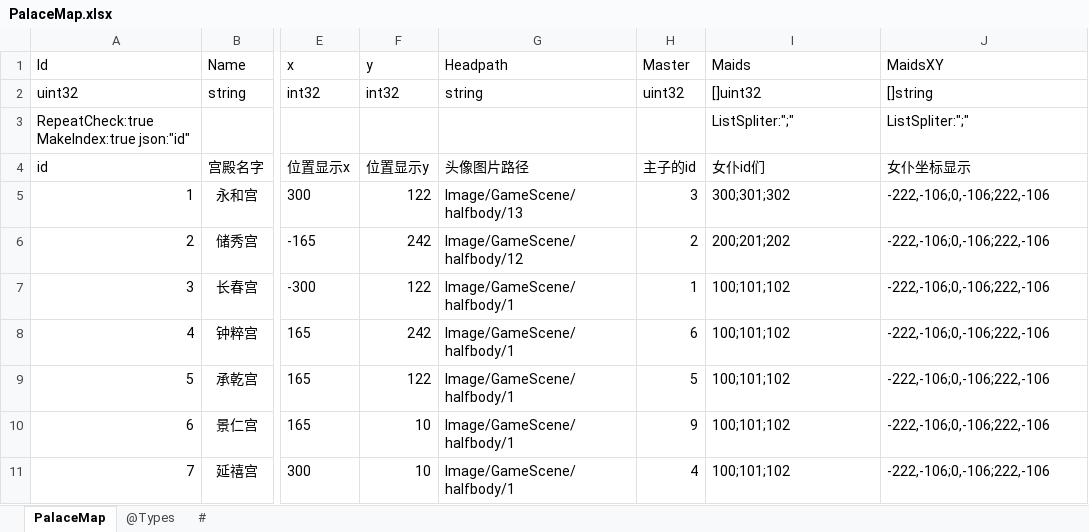
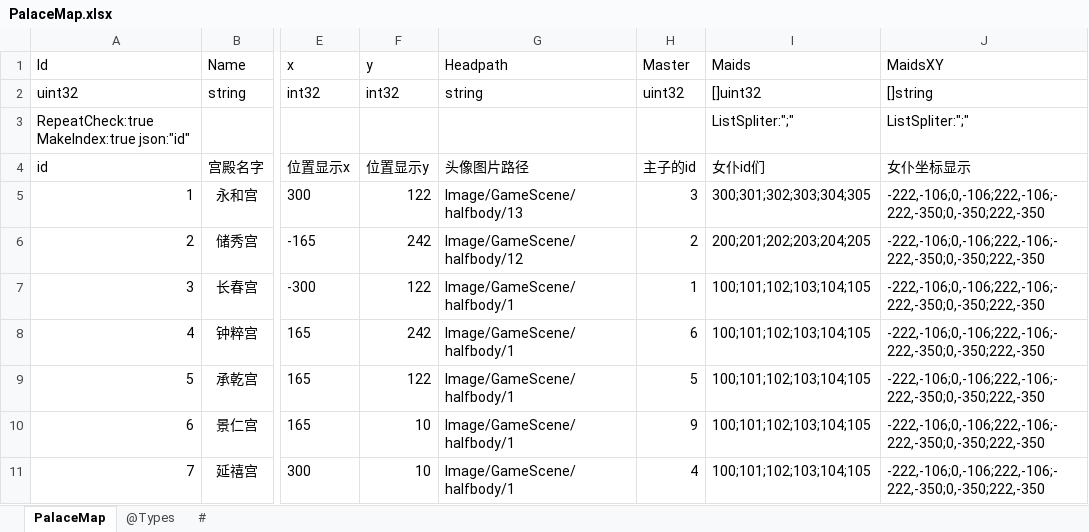
Before and after one commit to gaozhengshuang/familyfight, an Excel workbook: docs/excel/PalaceMap.xlsx, sheet PalaceMap, drawn as a sheet; only a part is shown, gaps mark what is left out; values as stored, in another font and other column widths than the file's, no borders; the diff names each change by its address in the sheet, - before the commit and + after, or states it on an @@ line.

```diff
--- a/docs/excel/PalaceMap.xlsx (sheet PalaceMap)
+++ b/docs/excel/PalaceMap.xlsx (sheet PalaceMap)
-I5 (Maids): 300;301;302
+I5 (Maids): 300;301;302;303;304;305
-J5:J11 (MaidsXY): -222,-106;0,-106;222,-106
+J5:J11 (MaidsXY): -222,-106;0,-106;222,-106;-222,-350;0,-350;222,-350
-I6 (Maids): 200;201;202
+I6 (Maids): 200;201;202;203;204;205
-I7:I11 (Maids): 100;101;102
+I7:I11 (Maids): 100;101;102;103;104;105
```
Also changed, not shown: docs/excel/MaidLevel.xlsx, docs/excel/MaidShop.xlsx, 3 other files.
